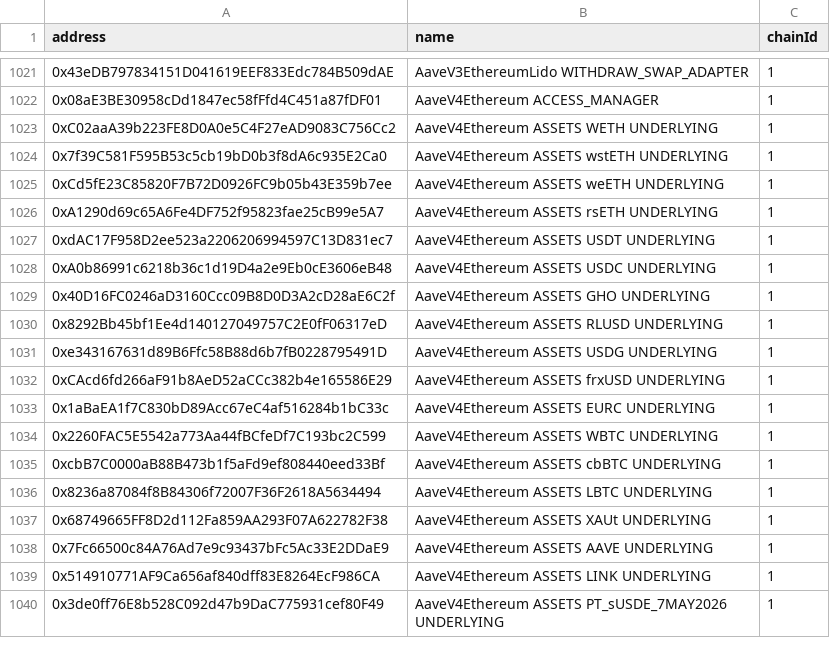
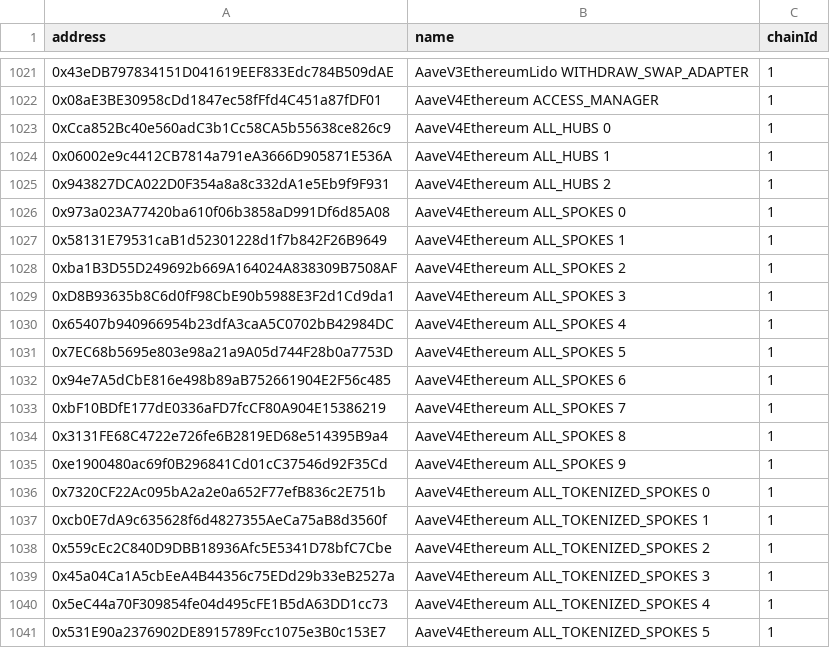
Before and after one commit to TokenLogic-com-au/aave-address-book, a CSV file: safe.csv, drawn as a sheet; only a part is shown, gaps mark what is left out; the shorter side is filled out with more unchanged rows; the diff covers the shown part only; the diff names each change by its address in the sheet, - before the commit and + after, or states it on an @@ line.

```diff
--- a/safe.csv
+++ b/safe.csv
+row 1023: 0xCca852Bc40e560adC3b1Cc58CA5b55638ce826c9 | AaveV4Ethereum ALL_HUBS 0 | 1
+row 1024: 0x06002e9c4412CB7814a791eA3666D905871E536A | AaveV4Ethereum ALL_HUBS 1 | 1
+row 1025: 0x943827DCA022D0F354a8a8c332dA1e5Eb9f9F931 | AaveV4Ethereum ALL_HUBS 2 | 1
+row 1026: 0x973a023A77420ba610f06b3858aD991Df6d85A08 | AaveV4Ethereum ALL_SPOKES 0 | 1
+row 1027: 0x58131E79531caB1d52301228d1f7b842F26B9649 | AaveV4Ethereum ALL_SPOKES 1 | 1
+row 1028: 0xba1B3D55D249692b669A164024A838309B7508AF | AaveV4Ethereum ALL_SPOKES 2 | 1
+row 1029: 0xD8B93635b8C6d0fF98CbE90b5988E3F2d1Cd9da1 | AaveV4Ethereum ALL_SPOKES 3 | 1
+row 1030: 0x65407b940966954b23dfA3caA5C0702bB42984DC | AaveV4Ethereum ALL_SPOKES 4 | 1
+row 1031: 0x7EC68b5695e803e98a21a9A05d744F28b0a7753D | AaveV4Ethereum ALL_SPOKES 5 | 1
+row 1032: 0x94e7A5dCbE816e498b89aB752661904E2F56c485 | AaveV4Ethereum ALL_SPOKES 6 | 1
+row 1033: 0xbF10BDfE177dE0336aFD7fcCF80A904E15386219 | AaveV4Ethereum ALL_SPOKES 7 | 1
+row 1034: 0x3131FE68C4722e726fe6B2819ED68e514395B9a4 | AaveV4Ethereum ALL_SPOKES 8 | 1
+row 1035: 0xe1900480ac69f0B296841Cd01cC37546d92F35Cd | AaveV4Ethereum ALL_SPOKES 9 | 1
+row 1036: 0x7320CF22Ac095bA2a2e0a652F77efB836c2E751b | AaveV4Ethereum ALL_TOKENIZED_SPOKES 0 | 1
+row 1037: 0xcb0E7dA9c635628f6d4827355AeCa75aB8d3560f | AaveV4Ethereum ALL_TOKENIZED_SPOKES 1 | 1
+row 1038: 0x559cEc2C840D9DBB18936Afc5E5341D78bfC7Cbe | AaveV4Ethereum ALL_TOKENIZED_SPOKES 2 | 1
+row 1039: 0x45a04Ca1A5cbEeA4B44356c75EDd29b33eB2527a | AaveV4Ethereum ALL_TOKENIZED_SPOKES 3 | 1
+row 1040: 0x5eC44a70F309854fe04d495cFE1B5dA63DD1cc73 | AaveV4Ethereum ALL_TOKENIZED_SPOKES 4 | 1
+row 1041: 0x531E90a2376902DE8915789Fcc1075e3B0c153E7 | AaveV4Ethereum ALL_TOKENIZED_SPOKES 5 | 1
```
Also changed, not shown: 25 added rows elsewhere in this file, 4 other files.
